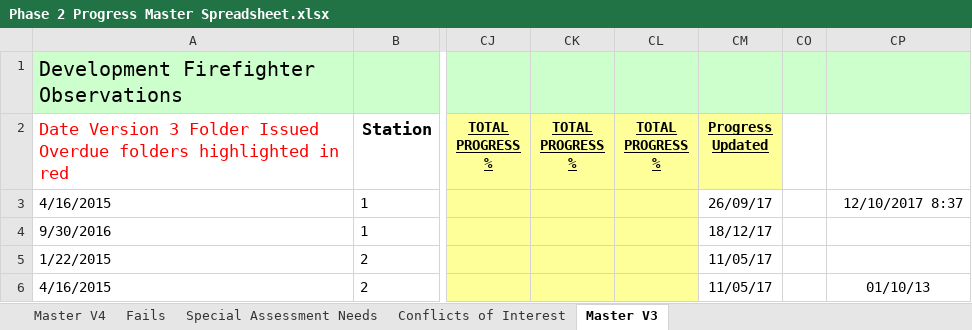
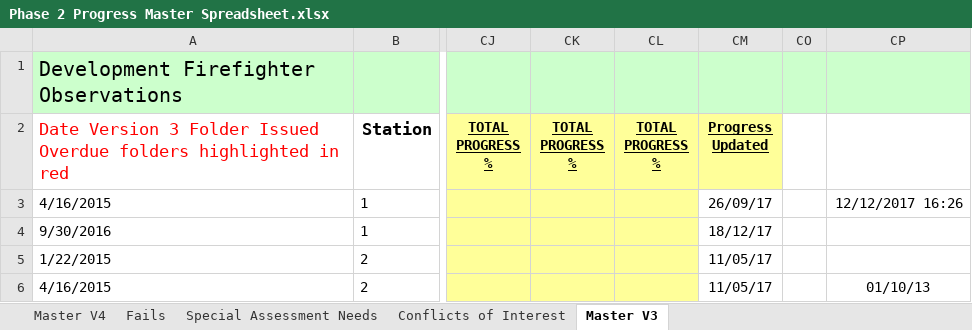
Before and after one commit to jules008/Phase2Folder, an Excel workbook: Phase 2 Progress Master Spreadsheet.xlsx, sheet Master V3, drawn as a sheet; only a part is shown, gaps mark what is left out; values as stored, in another font and other column widths than the file's, no borders; charts and pictures and conditional formats not drawn; the diff names each change by its address in the sheet, - before the commit and + after, or states it on an @@ line.

Commit message:
Fix build issues

```diff
--- a/Phase 2 Progress Master Spreadsheet.xlsx (sheet Master V3)
+++ b/Phase 2 Progress Master Spreadsheet.xlsx (sheet Master V3)
-CP3: 12/10/2017 8:37
+CP3: 12/12/2017 16:26
```
Also changed, not shown: hidden cells, charts or pictures, 14 other files.
